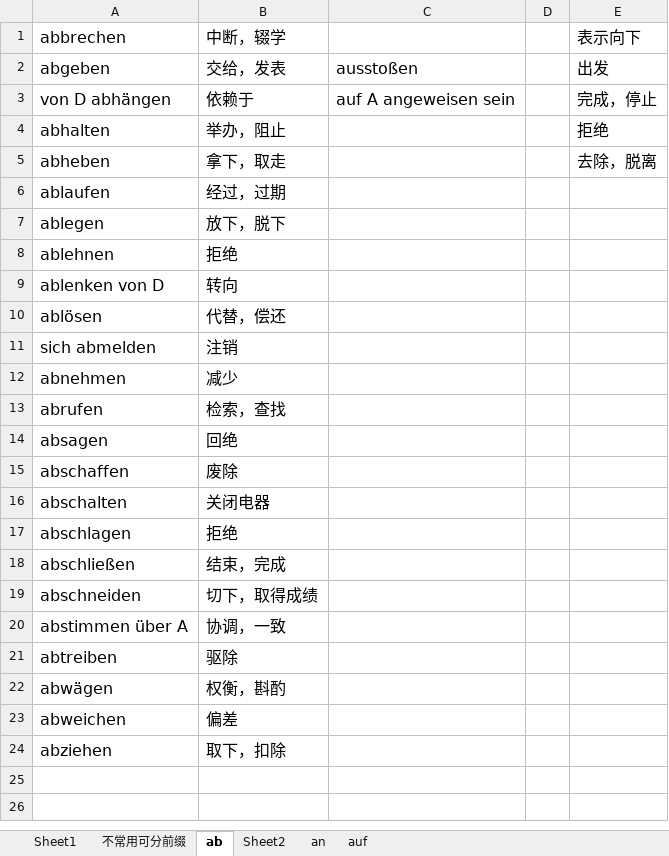
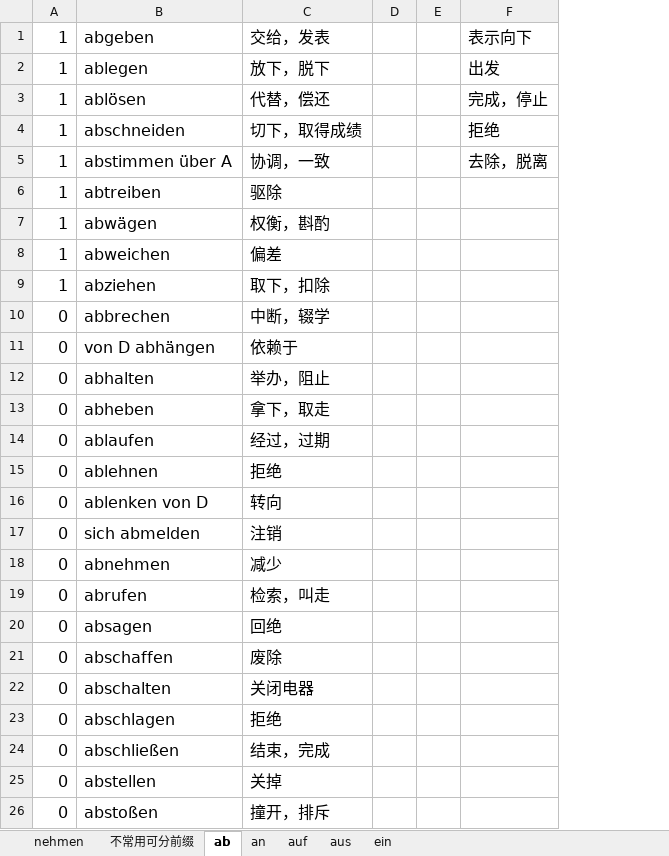
Before and after one commit to p1k0pan/Deutsch, an Excel workbook: 德福词汇/徐立华词汇.xlsx, sheet ab, drawn as a sheet; values as stored, in another font and other column widths than the file's, no borders; removed rows and columns are numbered as before the commit, all else as after; the diff names each change by its address in the sheet, - before the commit and + after, or states it on an @@ line.

```diff
--- a/德福词汇/徐立华词汇.xlsx (sheet ab)
+++ b/德福词汇/徐立华词汇.xlsx (sheet ab)
-sheet tab: Sheet1
+sheet tab: nehmen
-sheet tab: Sheet2
+sheet tab: aus
+sheet tab: ein
+column A, row 1: 1; rows 11-24: all 0
-column C, rows 2-3: ausstoßen | auf A angeweisen sein
+column E, empty
-row 1: abbrechen | 中断，辍学 |  |  | 表示向下
-F1: 出发
+F1: 表示向下
+row 2: 1 | ablegen | 放下，脱下 |  |  | 出发
+row 3: 1 | ablösen | 代替，偿还 |  |  | 完成，停止
+row 4: 1 | abschneiden | 切下，取得成绩 |  |  | 拒绝
+row 5: 1 | abstimmen über A | 协调，一致 |  |  | 去除，脱离
@@ row 21 moved to row 6: 1 @@
@@ row 22 moved to row 7: 1 @@
@@ row 23 moved to row 8: 1 @@
@@ row 24 moved to row 9: 1 @@
+row 10: 0 | abbrechen | 中断，辍学
-F11: 完成，停止
+F11: (empty)
-F12: 拒绝
+F12: (empty)
-F13: 去除，脱离
+F13: (empty)
-row 7: ablegen | 放下，脱下
-row 10: ablösen | 代替，偿还
-C19: 检索，查找
+C19: 检索，叫走
-row 19: abschneiden | 切下，取得成绩
-row 20: abstimmen über A | 协调，一致
+row 25: 0 | abstellen | 关掉
+row 26: 0 | abstoßen | 撞开，排斥
```
Also changed, not shown: sheet auf, sheet an.
